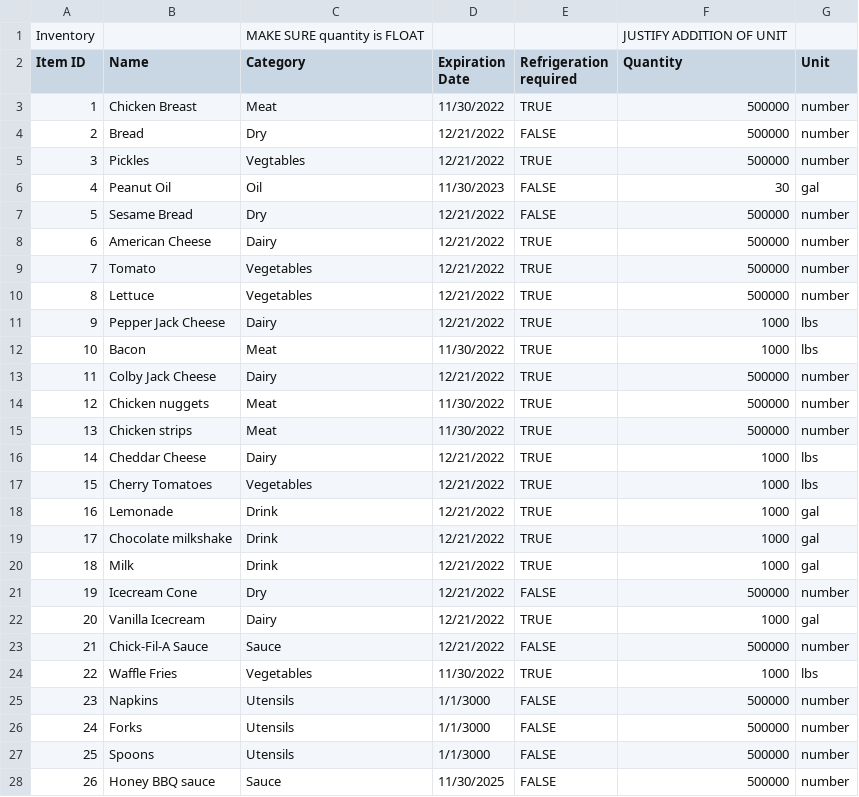
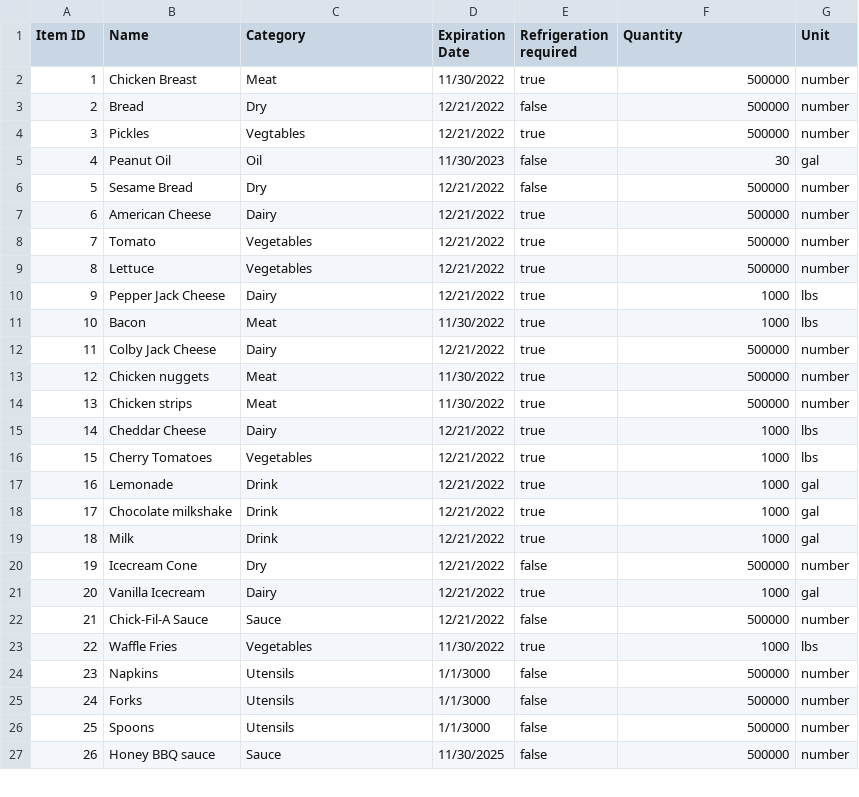
Before and after one commit to CSCE315-F22-Taele/Team-54-Project_2, a CSV file: Inventory.csv, drawn as a sheet; only a part is shown; the diff covers the shown part only.

```diff
--- a/Inventory.csv
+++ b/Inventory.csv
@@ -1,28 +1,27 @@
-Inventory,,MAKE SURE quantity is FLOAT,,,JUSTIFY ADDITION OF UNIT,
 Item ID,Name,Category,Expiration Date,Refrigeration required,Quantity,Unit
-1,Chicken Breast,Meat,11/30/2022,TRUE,500000,number
-2,Bread,Dry,12/21/2022,FALSE,500000,number
-3,Pickles,Vegtables,12/21/2022,TRUE,500000,number
-4,Peanut Oil,Oil,11/30/2023,FALSE,30,gal
-5,Sesame Bread,Dry,12/21/2022,FALSE,500000,number
-6,American Cheese,Dairy,12/21/2022,TRUE,500000,number
-7,Tomato,Vegetables,12/21/2022,TRUE,500000,number
-8,Lettuce,Vegetables,12/21/2022,TRUE,500000,number
-9,Pepper Jack Cheese,Dairy,12/21/2022,TRUE,1000,lbs
-10,Bacon,Meat,11/30/2022,TRUE,1000,lbs
-11,Colby Jack Cheese,Dairy,12/21/2022,TRUE,500000,number
-12,Chicken nuggets,Meat,11/30/2022,TRUE,500000,number
-13,Chicken strips,Meat,11/30/2022,TRUE,500000,number
-14,Cheddar Cheese,Dairy,12/21/2022,TRUE,1000,lbs
-15,Cherry Tomatoes,Vegetables,12/21/2022,TRUE,1000,lbs
-16,Lemonade,Drink,12/21/2022,TRUE,1000,gal
-17,Chocolate milkshake,Drink,12/21/2022,TRUE,1000,gal
-18,Milk,Drink,12/21/2022,TRUE,1000,gal
-19,Icecream Cone,Dry,12/21/2022,FALSE,500000,number
-20,Vanilla Icecream,Dairy,12/21/2022,TRUE,1000,gal
-21,Chick-Fil-A Sauce,Sauce,12/21/2022,FALSE,500000,number
-22,Waffle Fries,Vegetables,11/30/2022,TRUE,1000,lbs
-23,Napkins,Utensils,1/1/3000,FALSE,500000,number
-24,Forks,Utensils,1/1/3000,FALSE,500000,number
-25,Spoons,Utensils,1/1/3000,FALSE,500000,number
-26,Honey BBQ sauce,Sauce,11/30/2025,FALSE,500000,number
+1,Chicken Breast,Meat,11/30/2022,true,500000,number
+2,Bread,Dry,12/21/2022,false,500000,number
+3,Pickles,Vegtables,12/21/2022,true,500000,number
+4,Peanut Oil,Oil,11/30/2023,false,30,gal
+5,Sesame Bread,Dry,12/21/2022,false,500000,number
+6,American Cheese,Dairy,12/21/2022,true,500000,number
+7,Tomato,Vegetables,12/21/2022,true,500000,number
+8,Lettuce,Vegetables,12/21/2022,true,500000,number
+9,Pepper Jack Cheese,Dairy,12/21/2022,true,1000,lbs
+10,Bacon,Meat,11/30/2022,true,1000,lbs
+11,Colby Jack Cheese,Dairy,12/21/2022,true,500000,number
+12,Chicken nuggets,Meat,11/30/2022,true,500000,number
+13,Chicken strips,Meat,11/30/2022,true,500000,number
+14,Cheddar Cheese,Dairy,12/21/2022,true,1000,lbs
+15,Cherry Tomatoes,Vegetables,12/21/2022,true,1000,lbs
+16,Lemonade,Drink,12/21/2022,true,1000,gal
+17,Chocolate milkshake,Drink,12/21/2022,true,1000,gal
+18,Milk,Drink,12/21/2022,true,1000,gal
+19,Icecream Cone,Dry,12/21/2022,false,500000,number
+20,Vanilla Icecream,Dairy,12/21/2022,true,1000,gal
+21,Chick-Fil-A Sauce,Sauce,12/21/2022,false,500000,number
+22,Waffle Fries,Vegetables,11/30/2022,true,1000,lbs
+23,Napkins,Utensils,1/1/3000,false,500000,number
+24,Forks,Utensils,1/1/3000,false,500000,number
+25,Spoons,Utensils,1/1/3000,false,500000,number
+26,Honey BBQ sauce,Sauce,11/30/2025,false,500000,number
```
Also changed, not shown: 68 edited cells elsewhere in this file, Customers.csv, Employees.csv, 3 other files.
